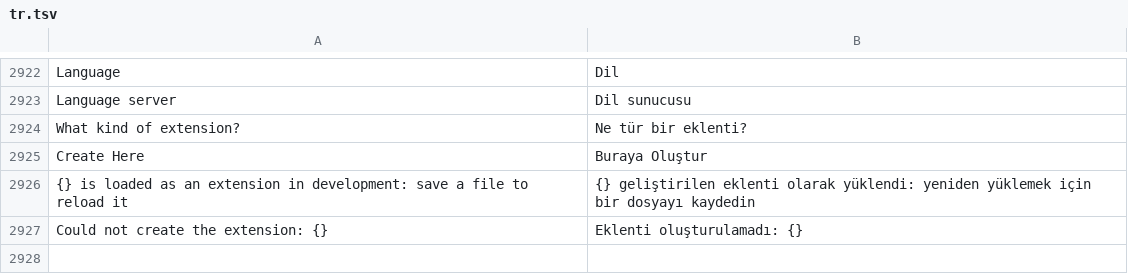
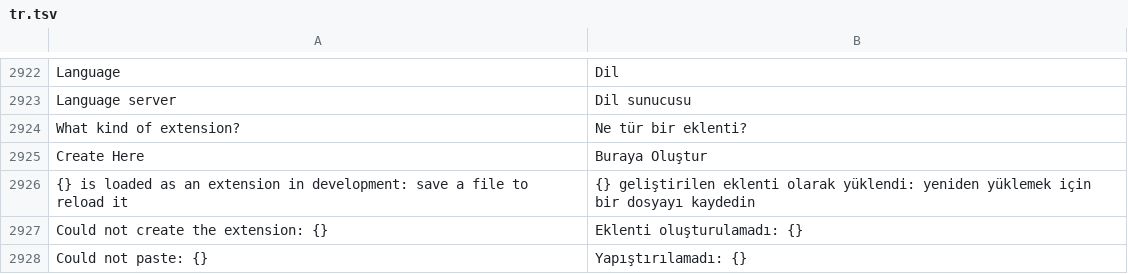
Before and after one commit to doancan/codeyard, a TSV file: crates/app/locales/tr.tsv, drawn as a sheet; only a part is shown, gaps mark what is left out.

Commit message:
Translate terminal image paste failures

```diff
--- a/crates/app/locales/tr.tsv
+++ b/crates/app/locales/tr.tsv
@@ -2927 +2927,2 @@ Create Here	Buraya Oluştur
 Could not create the extension: {}	Eklenti oluşturulamadı: {}
+Could not paste: {}	Yapıştırılamadı: {}
```
